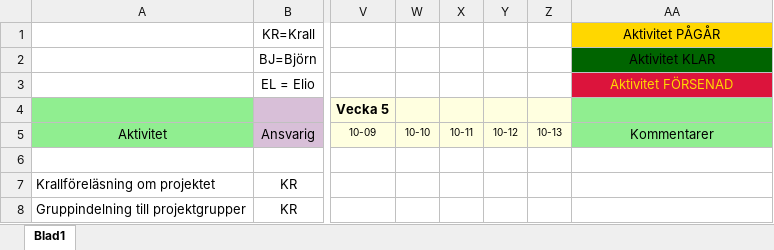
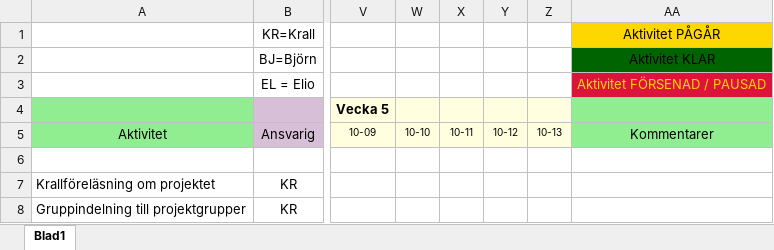
Before and after one commit to eButiken-Lexicon-2017/Butiksprojektet, an Excel workbook: Aktivitetsplan - Nätbutikprojektet 2017.xlsx, sheet Blad1, drawn as a sheet; only a part is shown, gaps mark what is left out; values as stored, in another font and other column widths than the file's, no borders; the diff covers the shown part only; the diff names each change by its address in the sheet, - before the commit and + after, or states it on an @@ line.

Commit message:
Aktivitetsplanen-Produktspecifikationen-Databasschemat
Databasschemat är helt ny men inte helt klar.
De två övriga är uppdateringar.

```diff
--- a/Aktivitetsplan - Nätbutikprojektet 2017.xlsx (sheet Blad1)
+++ b/Aktivitetsplan - Nätbutikprojektet 2017.xlsx (sheet Blad1)
-AA3: Aktivitet FÖRSENAD
+AA3: Aktivitet FÖRSENAD / PAUSAD
```
Also changed, not shown: 14 added rows, 4 edited cells and cell formats elsewhere in this sheet, 2 other files.
